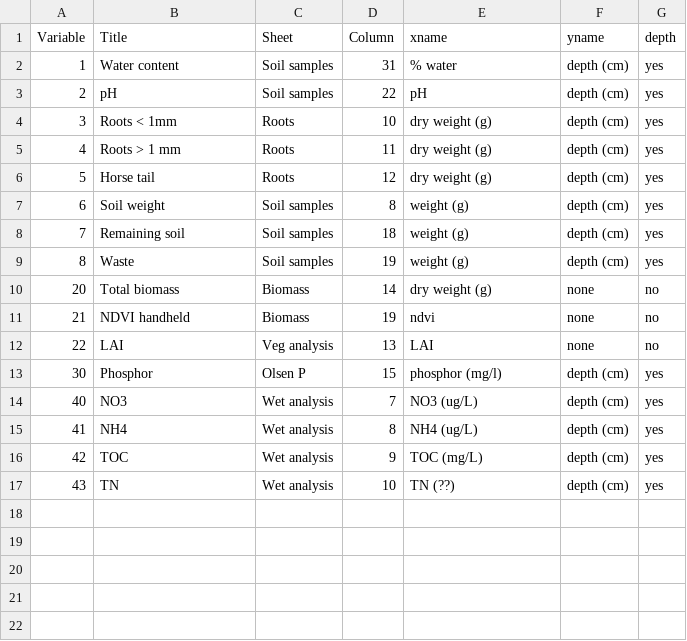
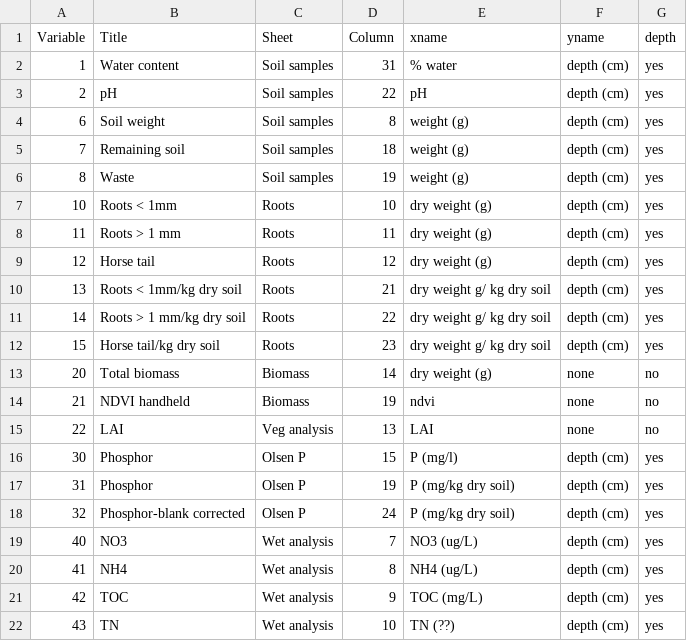
Before and after one commit to rasmusfenger/fieldsamples, a CSV file: variable_data.csv, drawn as a sheet.

Commit message:
add variables

```diff
--- a/variable_data.csv
+++ b/variable_data.csv
@@ -3,5 +3,2 @@ Variable,Title,Sheet,Column,xname,yname,depth
 2,pH,Soil samples,22,pH,depth (cm),yes
-3,Roots < 1mm,Roots,10,dry weight (g),depth (cm),yes
-4,Roots > 1 mm,Roots,11,dry weight (g),depth (cm),yes
-5,Horse tail,Roots,12,dry weight (g),depth (cm),yes
 6,Soil weight,Soil samples,8,weight (g),depth (cm),yes
@@ -9,2 +6,8 @@ Variable,Title,Sheet,Column,xname,yname,depth
 8,Waste,Soil samples,19,weight (g),depth (cm),yes
+10,Roots < 1mm,Roots,10,dry weight (g),depth (cm),yes
+11,Roots > 1 mm,Roots,11,dry weight (g),depth (cm),yes
+12,Horse tail,Roots,12,dry weight (g),depth (cm),yes
+13,Roots < 1mm/kg dry soil,Roots,21,dry weight g/ kg dry soil,depth (cm),yes
+14,Roots > 1 mm/kg dry soil,Roots,22,dry weight g/ kg dry soil,depth (cm),yes
+15,Horse tail/kg dry soil,Roots,23,dry weight g/ kg dry soil,depth (cm),yes
 20,Total biomass,Biomass,14,dry weight (g),none,no
@@ -12,3 +15,5 @@ Variable,Title,Sheet,Column,xname,yname,depth
 22,LAI,Veg analysis,13,LAI,none,no
-30,Phosphor,Olsen P,15,phosphor (mg/l),depth (cm),yes
+30,Phosphor,Olsen P,15,P (mg/l),depth (cm),yes
+31,Phosphor,Olsen P,19,P (mg/kg dry soil),depth (cm),yes
+32,Phosphor-blank corrected,Olsen P,24,P (mg/kg dry soil),depth (cm),yes
 40,NO3,Wet analysis,7,NO3 (ug/L),depth (cm),yes
```
Also changed, not shown: 2 other files.
